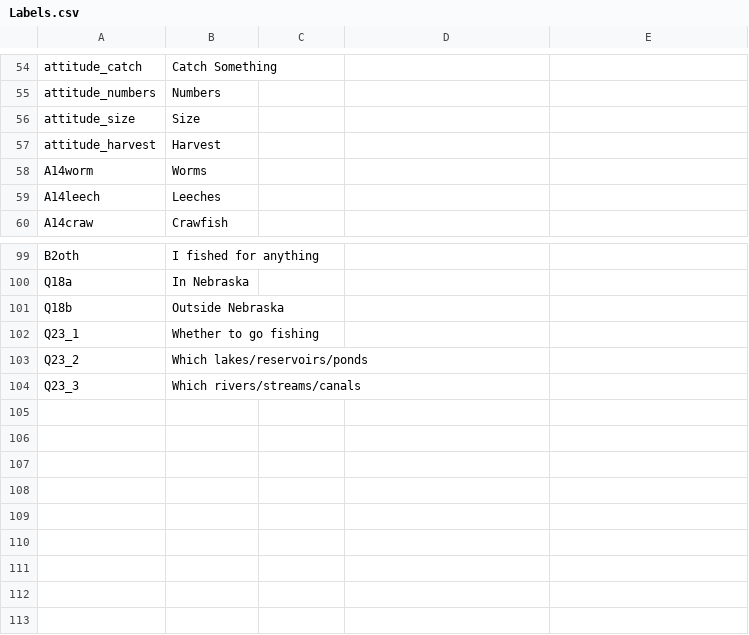
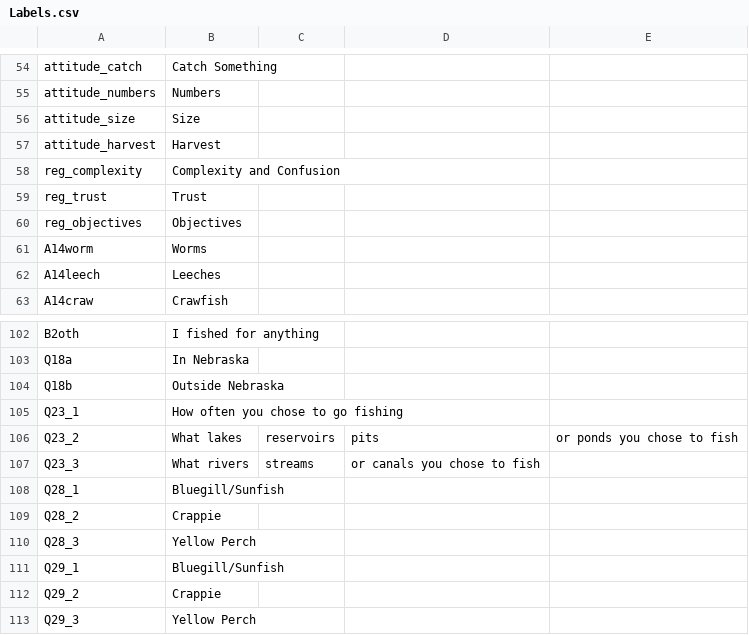
Before and after one commit to keithhurley/Data, a CSV file: DataAggregation1/Labels.csv, drawn as a sheet; only a part is shown, gaps mark what is left out.

Commit message:
Add Q31 regulation sub-scale composites and labels
- Add reg_complexity, reg_trust, reg_objectives composites (with _AnsweredAll flags) to BaseFunctions.R, grouped per Scales.csv Regulations scale
- Add reg_* labels to Labels.csv
- Repair AggregateData.R (remove duplicated reverse-coding block injected at top)
- Q31 reversed items remain pre-inverted in source; no re-inversion

```diff
--- a/DataAggregation1/Labels.csv
+++ b/DataAggregation1/Labels.csv
@@ -57,2 +57,5 @@ attitude_size,Size
 attitude_harvest,Harvest
+reg_complexity,Complexity and Confusion
+reg_trust,Trust
+reg_objectives,Objectives
 A14worm, Worms
@@ -101,4 +104,10 @@ Q18a,In Nebraska
 Q18b,Outside Nebraska
-Q23_1,Whether to go fishing
-Q23_2,Which lakes/reservoirs/ponds
-Q23_3,Which rivers/streams/canals
+Q23_1,How often you chose to go fishing
+Q23_2,What lakes, reservoirs, pits, or ponds you chose to fish
+Q23_3,What rivers, streams, or canals you chose to fish
+Q28_1, Bluegill/Sunfish
+Q28_2, Crappie
+Q28_3, Yellow Perch
+Q29_1, Bluegill/Sunfish
+Q29_2, Crappie
+Q29_3, Yellow Perch
```
Also changed, not shown: 3 other files.
